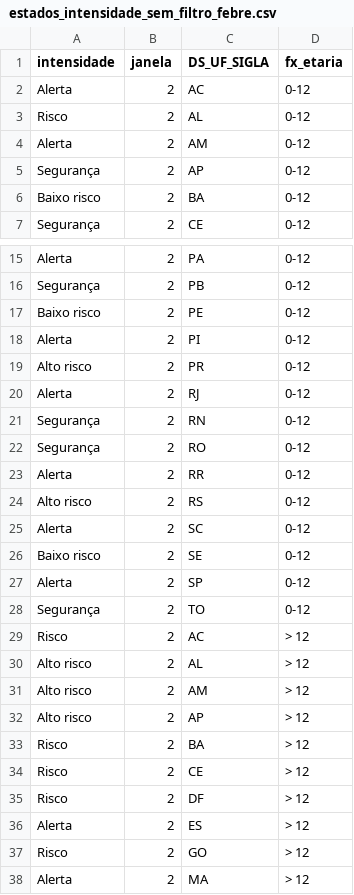
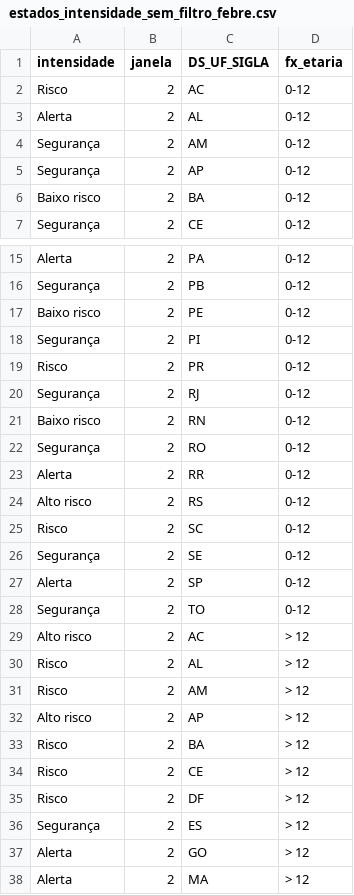
Before and after one commit to infogripe/nowcasting_leitos_pediatricos, a CSV file: output/estados_intensidade_sem_filtro_febre.csv, drawn as a sheet; only a part is shown, gaps mark what is left out; the diff covers the shown part only.

```diff
--- a/output/estados_intensidade_sem_filtro_febre.csv
+++ b/output/estados_intensidade_sem_filtro_febre.csv
@@ -1,5 +1,5 @@
 "intensidade";"janela";"DS_UF_SIGLA";"fx_etaria"
-"Alerta";2;"AC";"0-12"
-"Risco";2;"AL";"0-12"
-"Alerta";2;"AM";"0-12"
+"Risco";2;"AC";"0-12"
+"Alerta";2;"AL";"0-12"
+"Segurança";2;"AM";"0-12"
 "Segurança";2;"AP";"0-12"
@@ -17,6 +17,6 @@
 "Baixo risco";2;"PE";"0-12"
-"Alerta";2;"PI";"0-12"
-"Alto risco";2;"PR";"0-12"
-"Alerta";2;"RJ";"0-12"
-"Segurança";2;"RN";"0-12"
+"Segurança";2;"PI";"0-12"
+"Risco";2;"PR";"0-12"
+"Segurança";2;"RJ";"0-12"
+"Baixo risco";2;"RN";"0-12"
 "Segurança";2;"RO";"0-12"
@@ -24,9 +24,9 @@
 "Alto risco";2;"RS";"0-12"
-"Alerta";2;"SC";"0-12"
-"Baixo risco";2;"SE";"0-12"
+"Risco";2;"SC";"0-12"
+"Segurança";2;"SE";"0-12"
 "Alerta";2;"SP";"0-12"
 "Segurança";2;"TO";"0-12"
-"Risco";2;"AC";"> 12"
-"Alto risco";2;"AL";"> 12"
-"Alto risco";2;"AM";"> 12"
+"Alto risco";2;"AC";"> 12"
+"Risco";2;"AL";"> 12"
+"Risco";2;"AM";"> 12"
 "Alto risco";2;"AP";"> 12"
@@ -35,4 +35,4 @@
 "Risco";2;"DF";"> 12"
-"Alerta";2;"ES";"> 12"
-"Risco";2;"GO";"> 12"
+"Segurança";2;"ES";"> 12"
+"Alerta";2;"GO";"> 12"
 "Alerta";2;"MA";"> 12"
```
Also changed, not shown: 4 edited cells elsewhere in this file, output/capitais_intensidade_sem_filtro_febre.csv, output/capitais_serie_estimativas_tendencia_sem_filtro_febre.csv, 1 other file.
